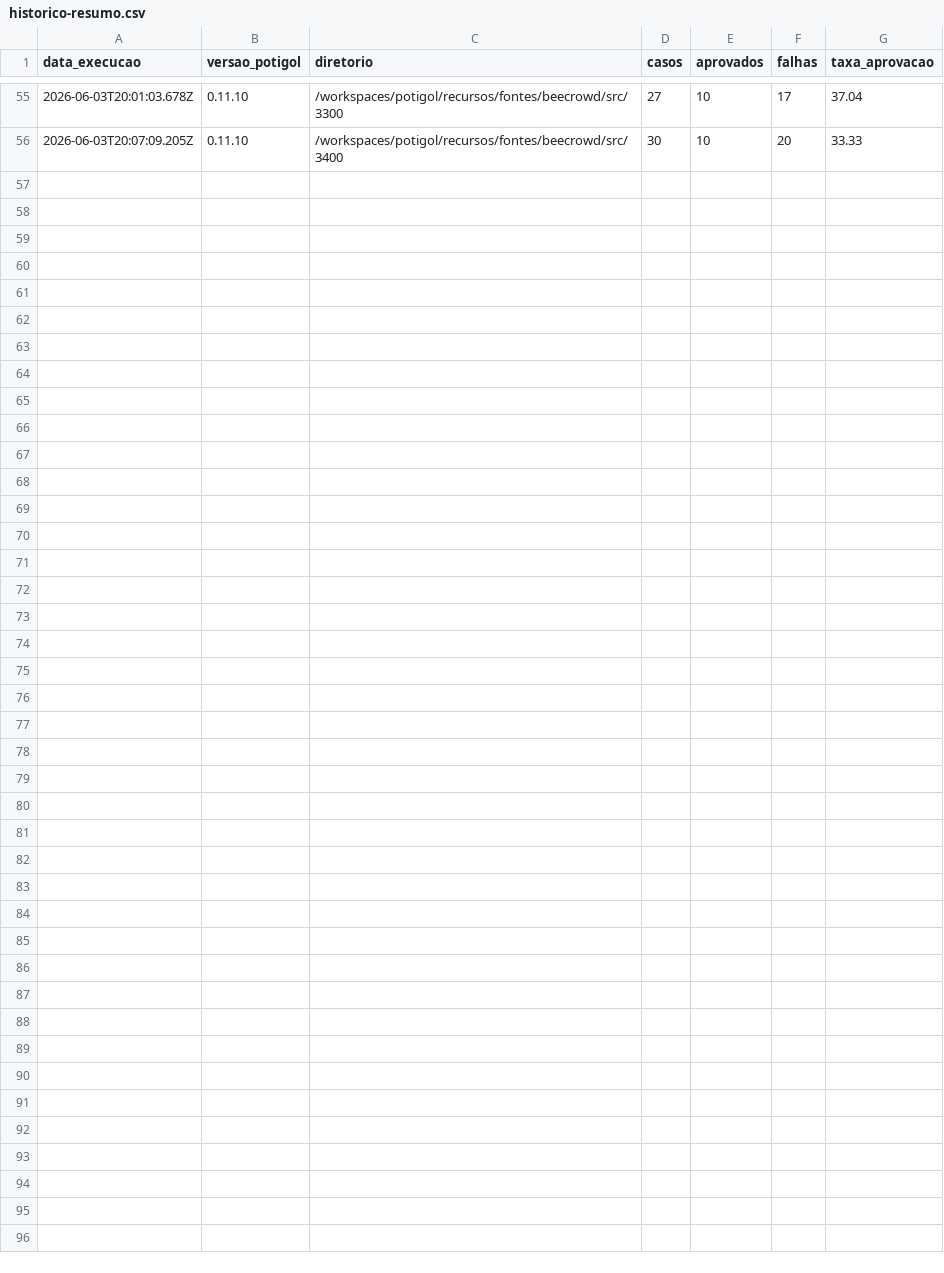
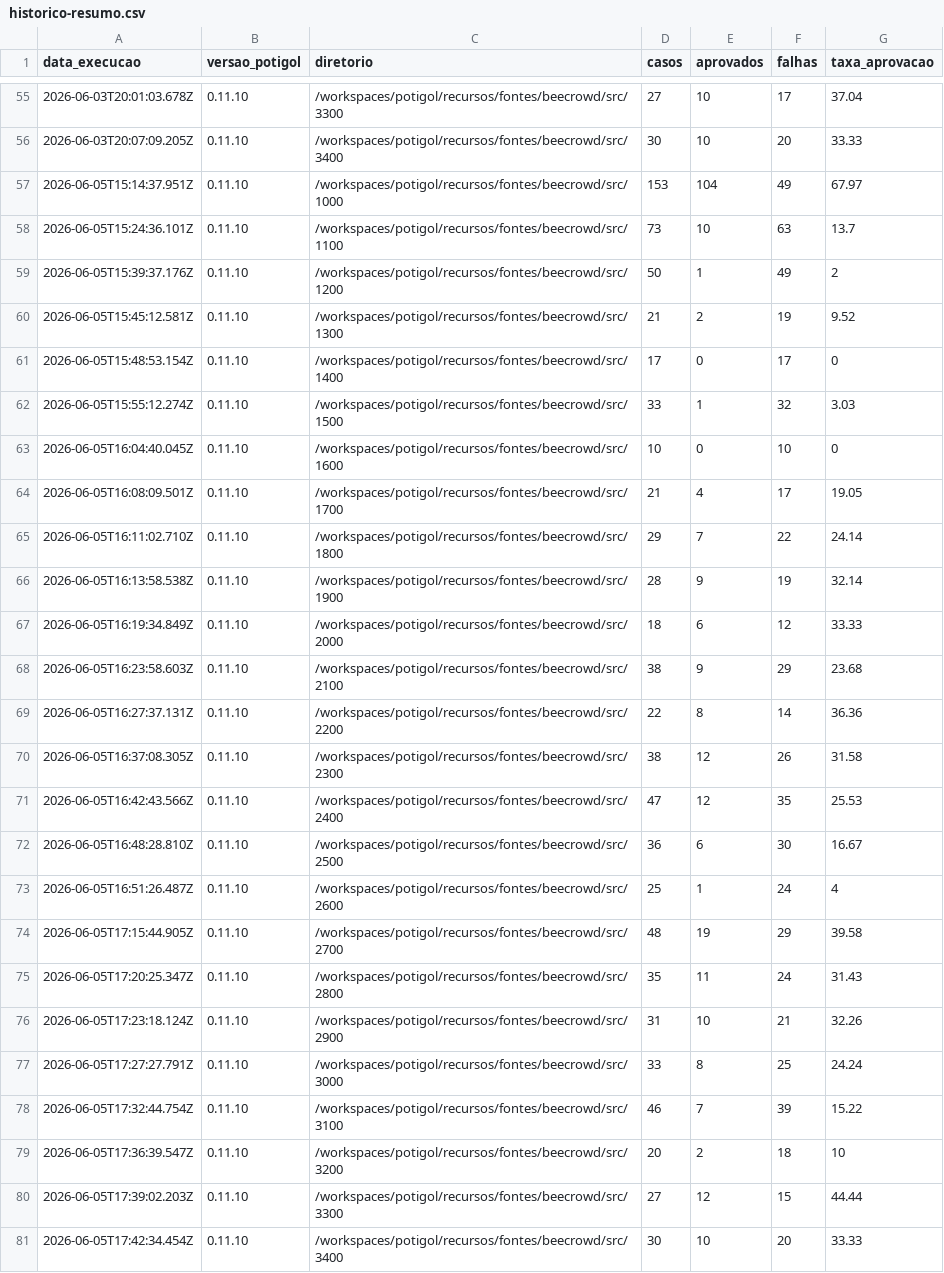
Before and after one commit to lrlucena/designliquido-potigol, a CSV file: recursos/fontes/beecrowd/relatorios/historico-resumo.csv, drawn as a sheet; only a part is shown, gaps mark what is left out; the diff names each change by its address in the sheet, - before the commit and + after, or states it on an @@ line.

```diff
--- a/recursos/fontes/beecrowd/relatorios/historico-resumo.csv
+++ b/recursos/fontes/beecrowd/relatorios/historico-resumo.csv
+row 57: 2026-06-05T15:14:37.951Z | 0.11.10 | /workspaces/potigol/recursos/fontes/beecrowd/src/1000 | 153 | 104 | 49 | 67.97
+row 58: 2026-06-05T15:24:36.101Z | 0.11.10 | /workspaces/potigol/recursos/fontes/beecrowd/src/1100 | 73 | 10 | 63 | 13.7
+row 59: 2026-06-05T15:39:37.176Z | 0.11.10 | /workspaces/potigol/recursos/fontes/beecrowd/src/1200 | 50 | 1 | 49 | 2
+row 60: 2026-06-05T15:45:12.581Z | 0.11.10 | /workspaces/potigol/recursos/fontes/beecrowd/src/1300 | 21 | 2 | 19 | 9.52
+row 61: 2026-06-05T15:48:53.154Z | 0.11.10 | /workspaces/potigol/recursos/fontes/beecrowd/src/1400 | 17 | 0 | 17 | 0
+row 62: 2026-06-05T15:55:12.274Z | 0.11.10 | /workspaces/potigol/recursos/fontes/beecrowd/src/1500 | 33 | 1 | 32 | 3.03
+row 63: 2026-06-05T16:04:40.045Z | 0.11.10 | /workspaces/potigol/recursos/fontes/beecrowd/src/1600 | 10 | 0 | 10 | 0
+row 64: 2026-06-05T16:08:09.501Z | 0.11.10 | /workspaces/potigol/recursos/fontes/beecrowd/src/1700 | 21 | 4 | 17 | 19.05
+row 65: 2026-06-05T16:11:02.710Z | 0.11.10 | /workspaces/potigol/recursos/fontes/beecrowd/src/1800 | 29 | 7 | 22 | 24.14
+row 66: 2026-06-05T16:13:58.538Z | 0.11.10 | /workspaces/potigol/recursos/fontes/beecrowd/src/1900 | 28 | 9 | 19 | 32.14
+row 67: 2026-06-05T16:19:34.849Z | 0.11.10 | /workspaces/potigol/recursos/fontes/beecrowd/src/2000 | 18 | 6 | 12 | 33.33
+row 68: 2026-06-05T16:23:58.603Z | 0.11.10 | /workspaces/potigol/recursos/fontes/beecrowd/src/2100 | 38 | 9 | 29 | 23.68
+row 69: 2026-06-05T16:27:37.131Z | 0.11.10 | /workspaces/potigol/recursos/fontes/beecrowd/src/2200 | 22 | 8 | 14 | 36.36
+row 70: 2026-06-05T16:37:08.305Z | 0.11.10 | /workspaces/potigol/recursos/fontes/beecrowd/src/2300 | 38 | 12 | 26 | 31.58
+row 71: 2026-06-05T16:42:43.566Z | 0.11.10 | /workspaces/potigol/recursos/fontes/beecrowd/src/2400 | 47 | 12 | 35 | 25.53
+row 72: 2026-06-05T16:48:28.810Z | 0.11.10 | /workspaces/potigol/recursos/fontes/beecrowd/src/2500 | 36 | 6 | 30 | 16.67
+row 73: 2026-06-05T16:51:26.487Z | 0.11.10 | /workspaces/potigol/recursos/fontes/beecrowd/src/2600 | 25 | 1 | 24 | 4
+row 74: 2026-06-05T17:15:44.905Z | 0.11.10 | /workspaces/potigol/recursos/fontes/beecrowd/src/2700 | 48 | 19 | 29 | 39.58
+row 75: 2026-06-05T17:20:25.347Z | 0.11.10 | /workspaces/potigol/recursos/fontes/beecrowd/src/2800 | 35 | 11 | 24 | 31.43
+row 76: 2026-06-05T17:23:18.124Z | 0.11.10 | /workspaces/potigol/recursos/fontes/beecrowd/src/2900 | 31 | 10 | 21 | 32.26
+row 77: 2026-06-05T17:27:27.791Z | 0.11.10 | /workspaces/potigol/recursos/fontes/beecrowd/src/3000 | 33 | 8 | 25 | 24.24
+row 78: 2026-06-05T17:32:44.754Z | 0.11.10 | /workspaces/potigol/recursos/fontes/beecrowd/src/3100 | 46 | 7 | 39 | 15.22
+row 79: 2026-06-05T17:36:39.547Z | 0.11.10 | /workspaces/potigol/recursos/fontes/beecrowd/src/3200 | 20 | 2 | 18 | 10
+row 80: 2026-06-05T17:39:02.203Z | 0.11.10 | /workspaces/potigol/recursos/fontes/beecrowd/src/3300 | 27 | 12 | 15 | 44.44
+row 81: 2026-06-05T17:42:34.454Z | 0.11.10 | /workspaces/potigol/recursos/fontes/beecrowd/src/3400 | 30 | 10 | 20 | 33.33
```
Also changed, not shown: recursos/fontes/beecrowd/relatorios/resultado-falhas.csv.
